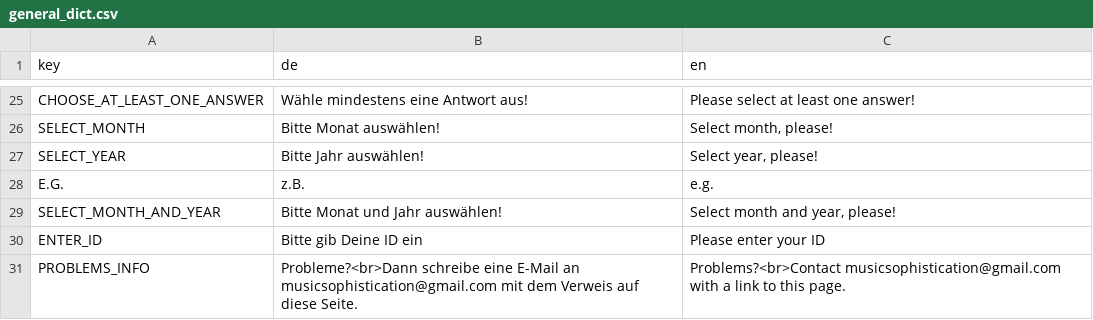
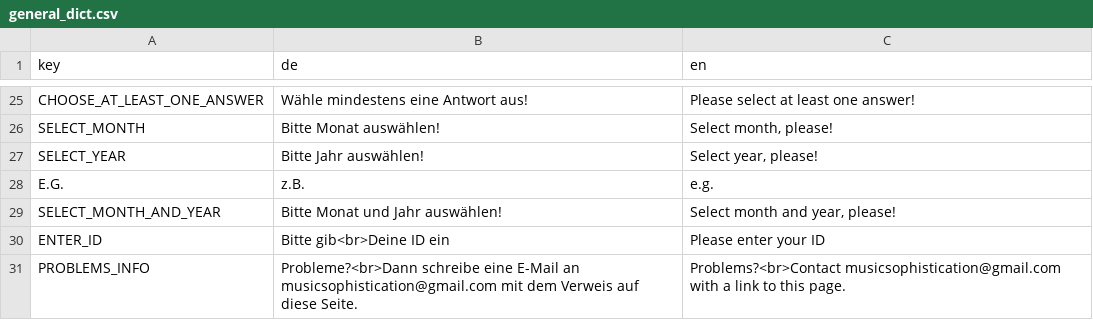
Before and after one commit to fmhoeger/psyquest, a CSV file: data_raw/dicts/general_dict.csv, drawn as a sheet; only a part is shown, gaps mark what is left out.

```diff
--- a/data_raw/dicts/general_dict.csv
+++ b/data_raw/dicts/general_dict.csv
@@ -29,3 +29,3 @@
 "SELECT_MONTH_AND_YEAR";"Bitte Monat und Jahr auswählen!";"Select month and year, please!"
-"ENTER_ID";"Bitte gib Deine ID ein";"Please enter your ID"
+"ENTER_ID";"Bitte gib<br>Deine ID ein";"Please enter your ID"
 "PROBLEMS_INFO";"Probleme?<br>Dann schreibe eine E-Mail an musicsophistication@gmail.com mit dem Verweis auf diese Seite.";"Problems?<br>Contact musicsophistication@gmail.com with a link to this page."
```
Also changed, not shown: 43 other files.
